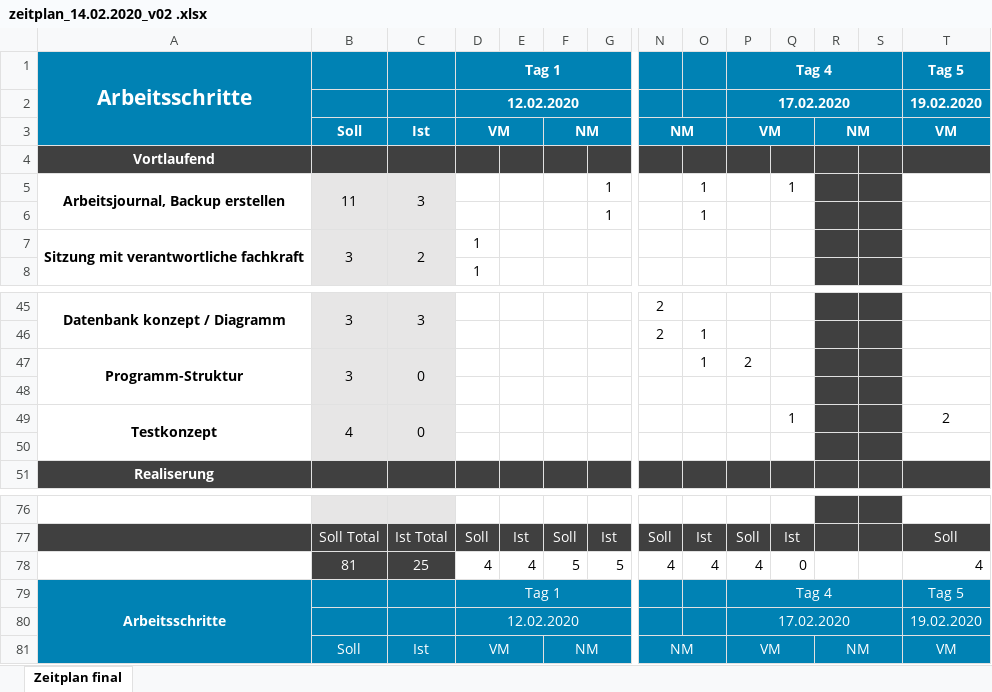
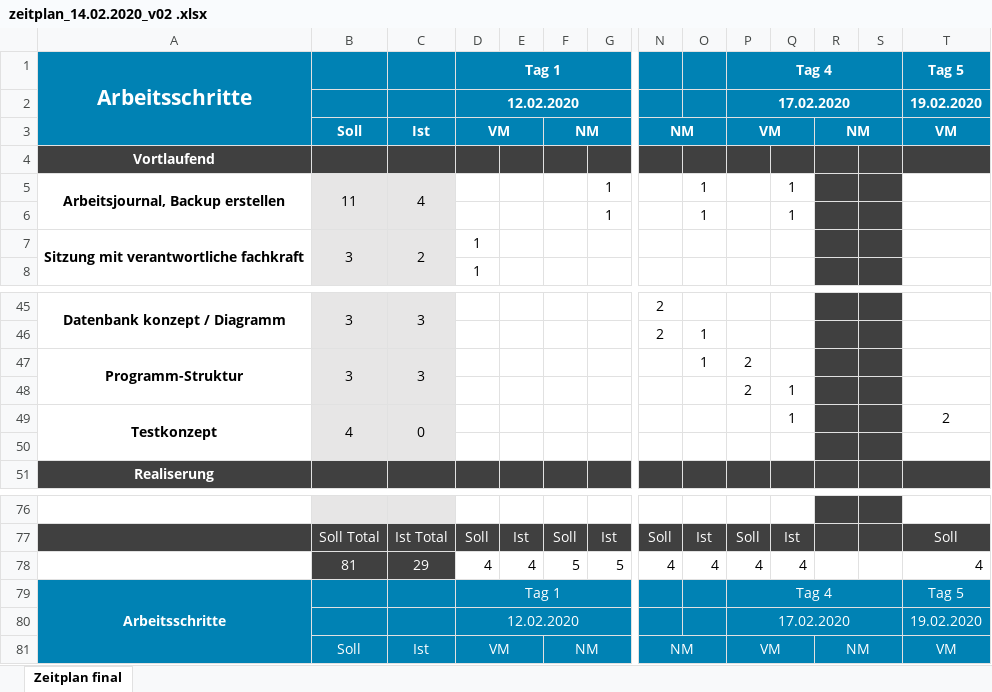
Before and after one commit to jschiess/IPA2020_Dokumentation, an Excel workbook: 02_ZEITPLAN/zeitplan_14.02.2020_v02 .xlsx, sheet Zeitplan final, drawn as a sheet; only a part is shown, gaps mark what is left out; values as stored, in another font and other column widths than the file's, no borders; charts and pictures and conditional formats and table styles not drawn; rows hold the shown columns only; the diff names each change by its address in the sheet, - before the commit and + after, or states it on an @@ line.

```diff
--- a/02_ZEITPLAN/zeitplan_14.02.2020_v02 .xlsx (sheet Zeitplan final)
+++ b/02_ZEITPLAN/zeitplan_14.02.2020_v02 .xlsx (sheet Zeitplan final)
-C5: 3
+C5: 4
-Q6: (empty)
+Q6: 1
-C47: 0
+C47: 3
-row 48: (empty)
+row 48:  |  |  |  |  |  |  |  |  | 2 | 1
-C78: 25
+C78: 29
-Q78: 0
+Q78: 4
```
Also changed, not shown: 7 other files.
